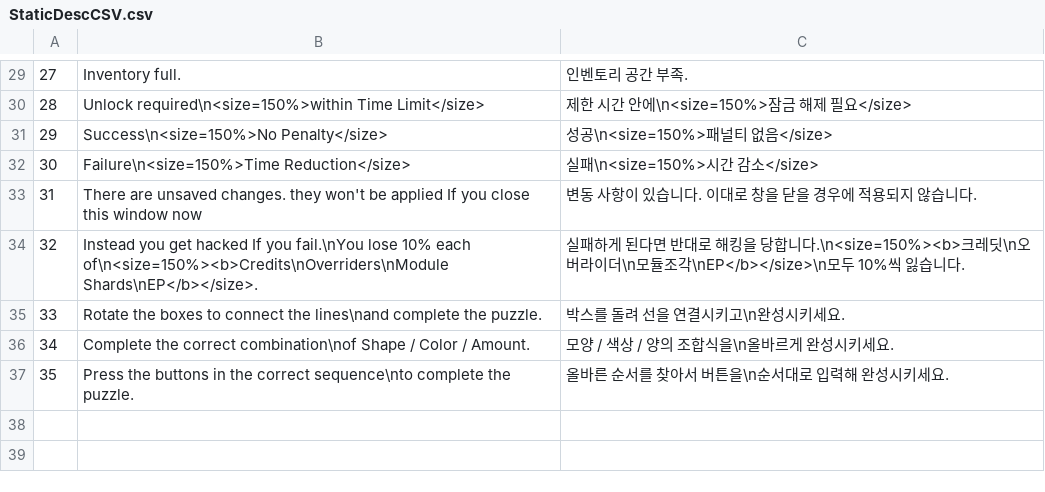
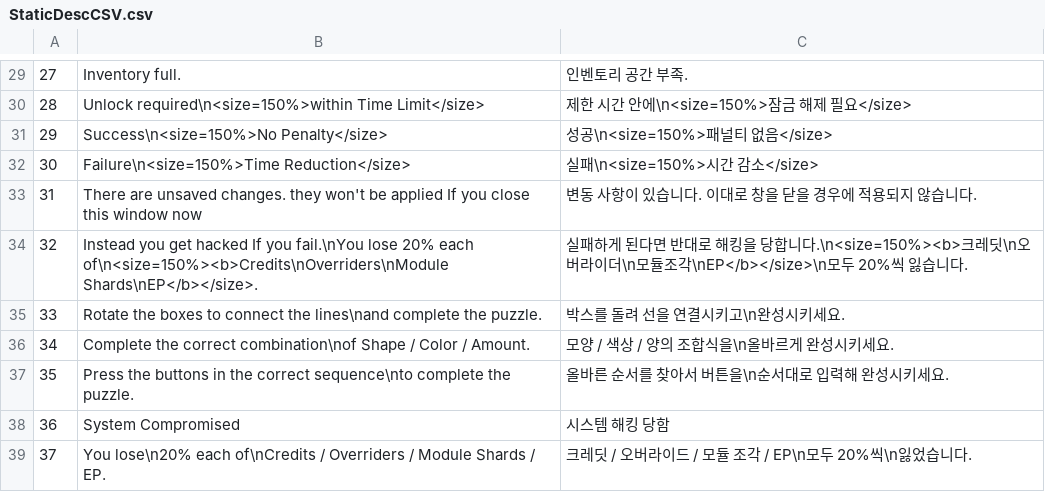
Before and after one commit to VeryMalangCow/RemnantVael, a CSV file: Assets/Resources/CSV/Desc/StaticDescCSV.csv, drawn as a sheet; only a part is shown, gaps mark what is left out; the diff names each change by its address in the sheet, - before the commit and + after, or states it on an @@ line.

```diff
--- a/Assets/Resources/CSV/Desc/StaticDescCSV.csv
+++ b/Assets/Resources/CSV/Desc/StaticDescCSV.csv
-B34: …fail.\nYou lose 10% each of\n<size=150%><b>Credits\nOverriders\nModule…
+B34: …fail.\nYou lose 20% each of\n<size=150%><b>Credits\nOverriders\nModule…
-C34: …\nEP</b></size>\n모두 10%씩 잃습…
+C34: …\nEP</b></size>\n모두 20%씩 잃습…
+row 38: 36 | System Compromised | 시스템 해킹 당함
+row 39: 37 | You lose\n20% each of\nCredits / Overriders / Module Shards / EP. | 크레딧 / 오버라이드 / 모듈 조각 / EP\n모두 20%씩\n잃었습니다.
```
Also changed, not shown: 4 other files.
